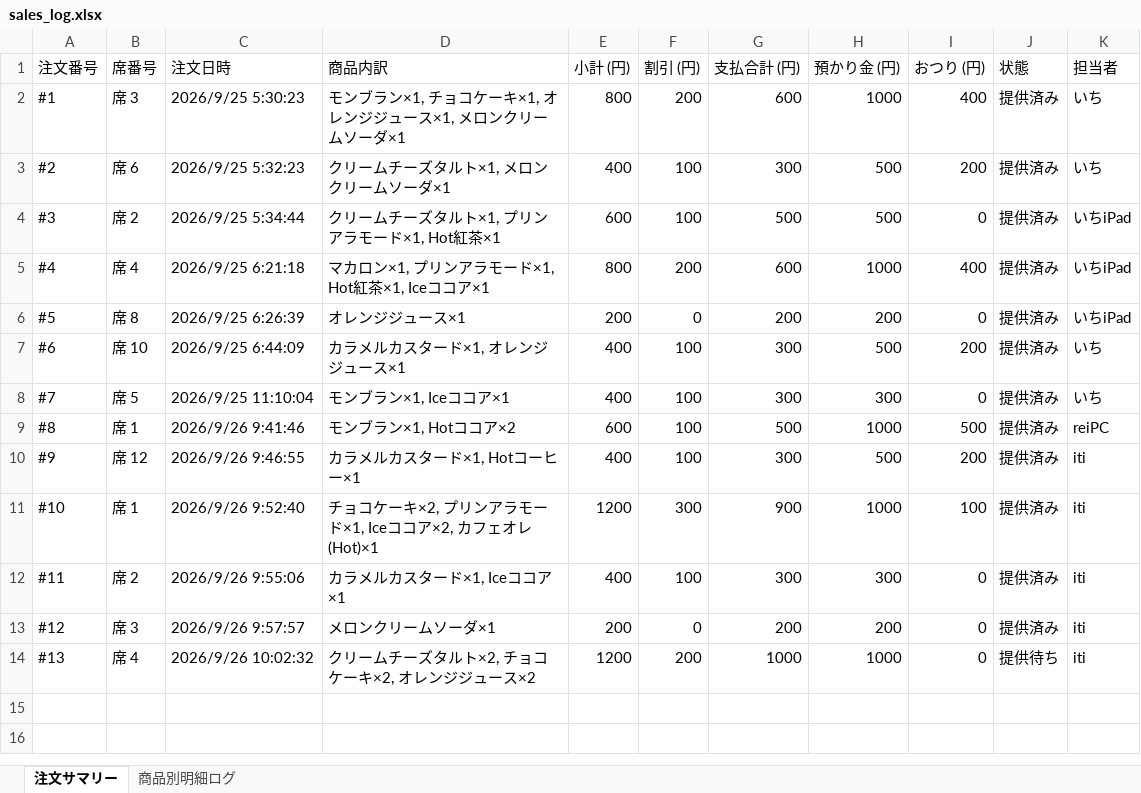
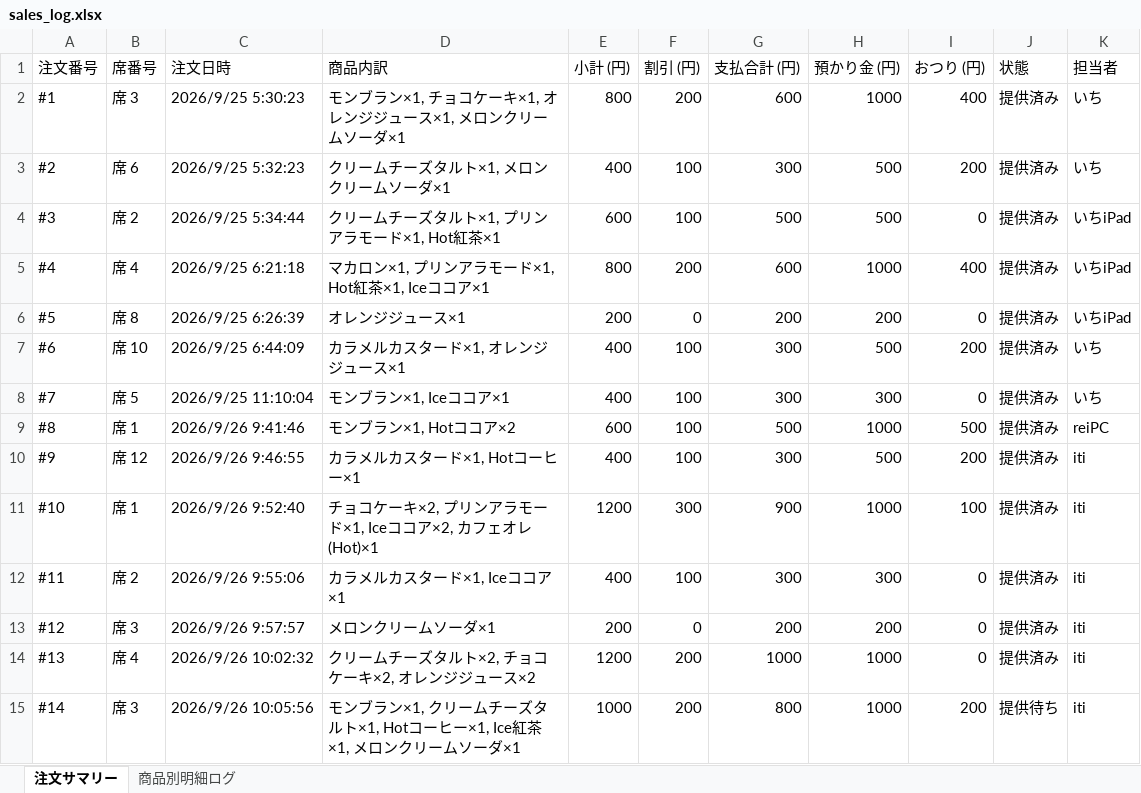
Before and after one commit to issei-desu/olive, an Excel workbook: sales_log.xlsx, sheet 注文サマリー, drawn as a sheet; values as stored, in another font and other column widths than the file's, no borders; the diff names each change by its address in the sheet, - before the commit and + after, or states it on an @@ line.

```diff
--- a/sales_log.xlsx (sheet 注文サマリー)
+++ b/sales_log.xlsx (sheet 注文サマリー)
-J14 (状態): 提供待ち
+J14 (状態): 提供済み
+row 15: #14 | 席 3 | 2026/9/26 10:05:56 | モンブラン×1, クリームチーズタルト×1, Hotコーヒー×1, Ice紅茶×1, メロンクリームソーダ×1 | 1000 | 200 | 800 | 1000 | 200 | 提供待ち | iti
```
Also changed, not shown: sheet 商品別明細ログ.
